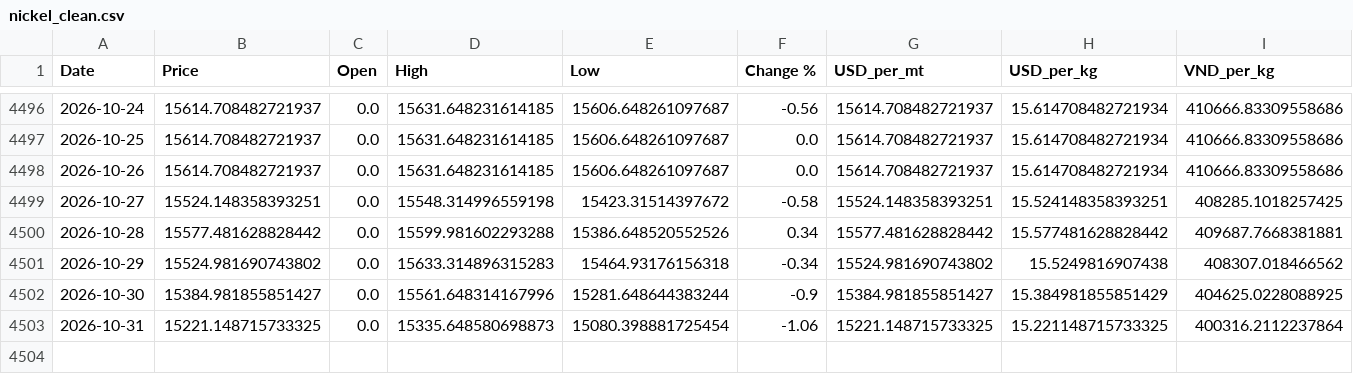
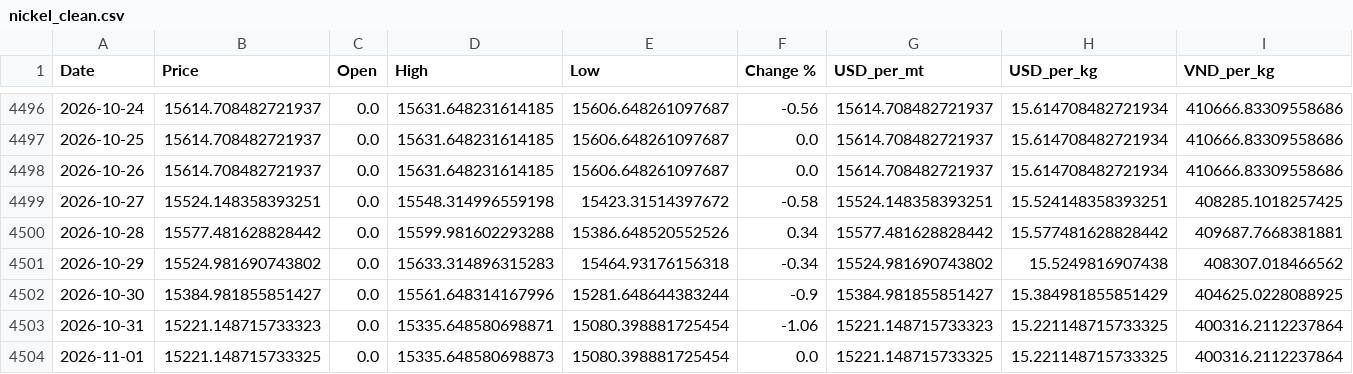
Before and after one commit to jackoer-pro/Metal_tracker, a CSV file: data/nickel_clean.csv, drawn as a sheet; only a part is shown, gaps mark what is left out.

Commit message:
Auto-update: 2026-11-01 — $15.22/kg

```diff
--- a/data/nickel_clean.csv
+++ b/data/nickel_clean.csv
@@ -4502,2 +4502,3 @@ Date,Price,Open,High,Low,Change %,USD_per_mt,USD_per_kg,VND_per_kg
 2026-10-30,15384.981855851427,0.0,15561.648314167996,15281.648644383244,-0.9,15384.981855851427,15.384981855851429,404625.0228088925
-2026-10-31,15221.148715733325,0.0,15335.648580698873,15080.398881725454,-1.06,15221.148715733325,15.221148715733325,400316.2112237864
+2026-10-31,15221.148715733323,0.0,15335.648580698871,15080.398881725454,-1.06,15221.148715733323,15.221148715733325,400316.2112237864
+2026-11-01,15221.148715733325,0.0,15335.648580698873,15080.398881725454,0.0,15221.148715733325,15.221148715733325,400316.2112237864
```
